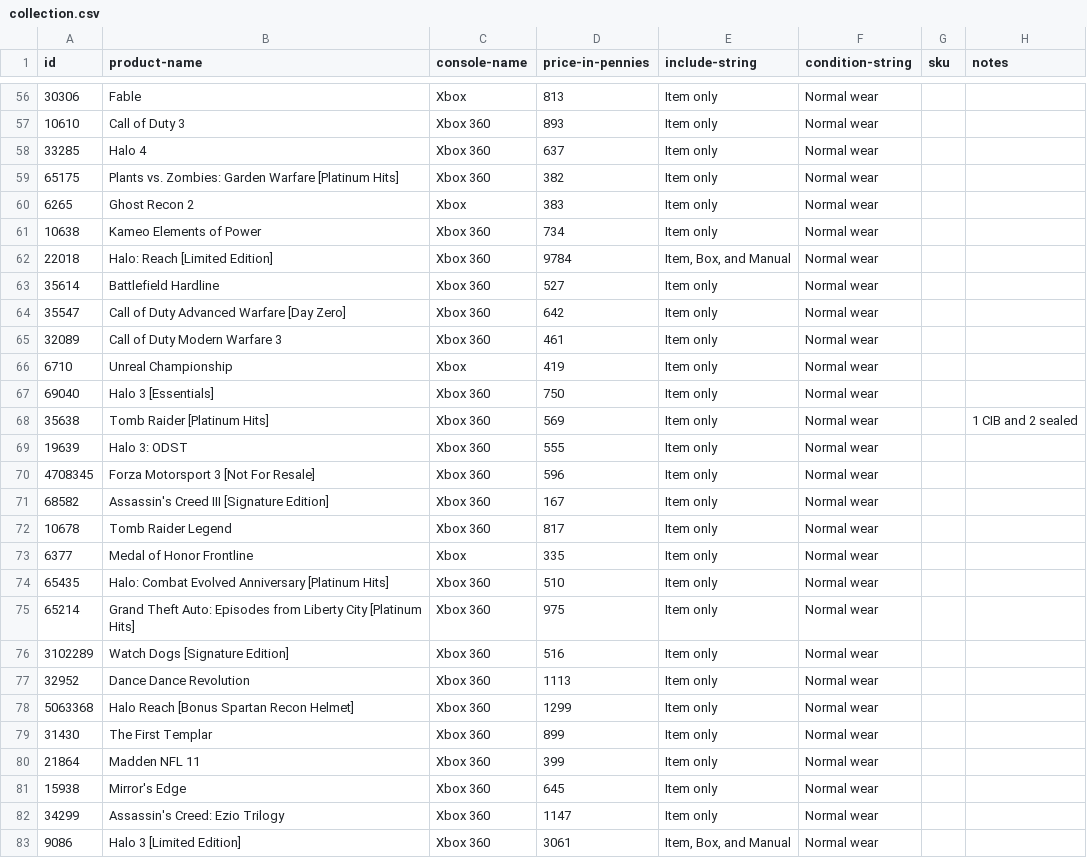
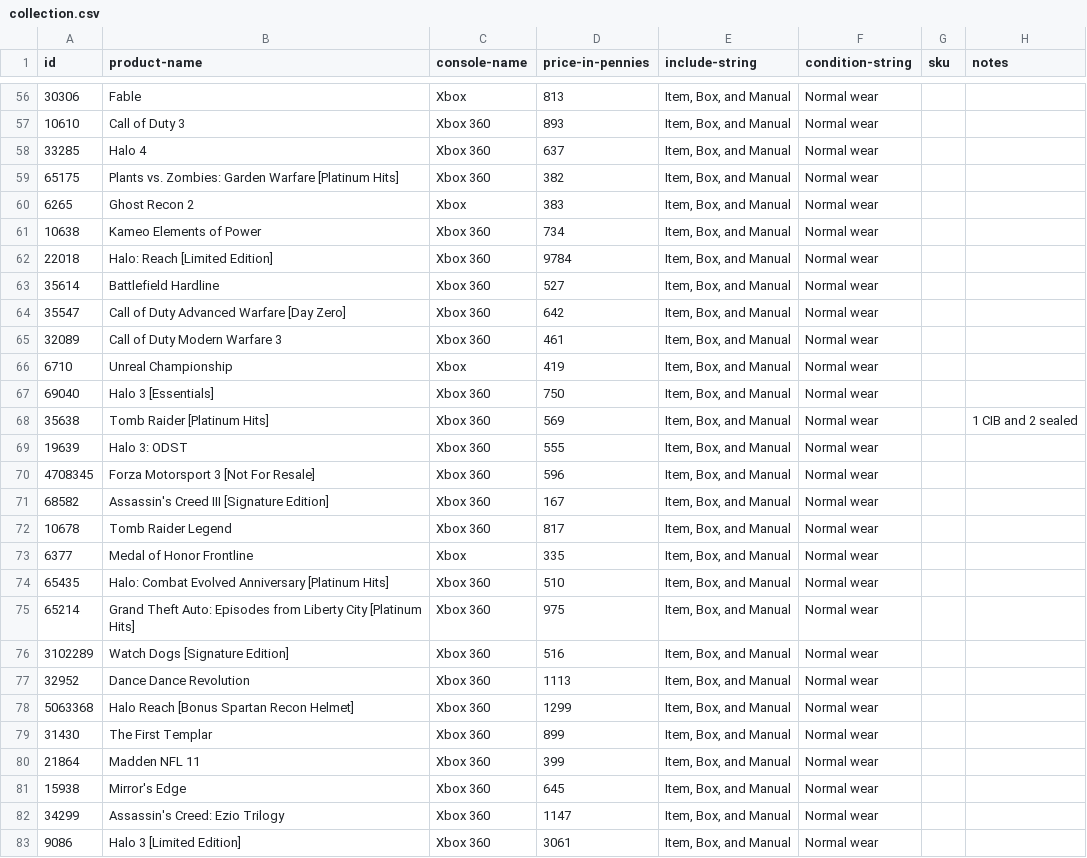
Before and after one commit to canotpixels/le-canot-a-pixels, a CSV file: data/pricecharting/collection.csv, drawn as a sheet; only a part is shown, gaps mark what is left out; the diff covers the shown part only; the diff names each change by its address in the sheet, - before the commit and + after, or states it on an @@ line.

```diff
--- a/data/pricecharting/collection.csv
+++ b/data/pricecharting/collection.csv
-E56:E61 (include-string): Item only
+E56:E61 (include-string): Item, Box, and Manual
-E63:E82 (include-string): Item only
+E63:E82 (include-string): Item, Box, and Manual
```
Also changed, not shown: 150 edited cells elsewhere in this file, 2 other files.
